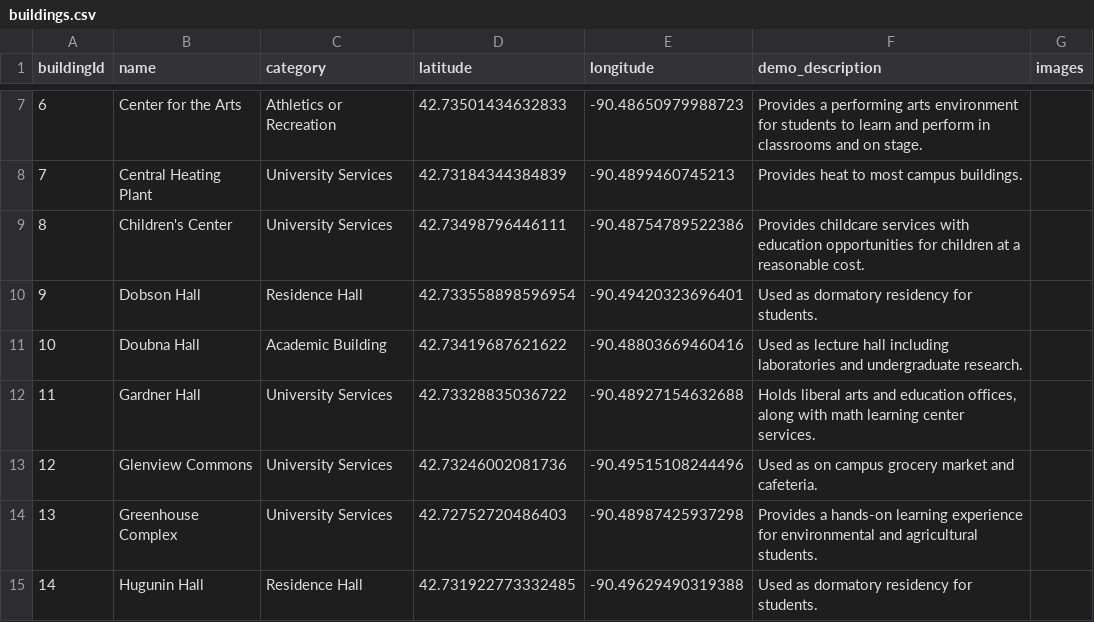
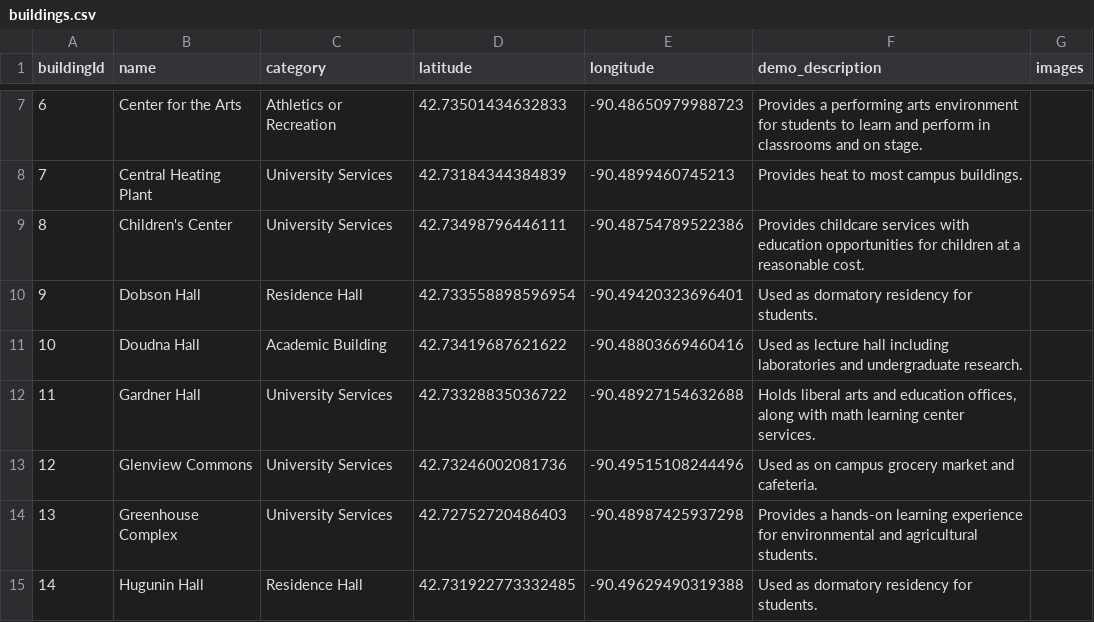
Before and after one commit to trinityb7605/Campus-Map-Backend, a CSV file: data/buildings.csv, drawn as a sheet; only a part is shown, gaps mark what is left out.

Commit message:
Fixed Doudna typo (previously was Doubna)

```diff
--- a/data/buildings.csv
+++ b/data/buildings.csv
@@ -10,3 +10,3 @@
 9,Dobson Hall,Residence Hall,42.733558898596954,-90.49420323696401,Used as dormatory residency for students.,
-10,Doubna Hall,Academic Building,42.73419687621622,-90.48803669460416,Used as lecture hall including laboratories and undergraduate research.,
+10,Doudna Hall,Academic Building,42.73419687621622,-90.48803669460416,Used as lecture hall including laboratories and undergraduate research.,
 11,Gardner Hall,University Services,42.73328835036722,-90.48927154632688,"Holds liberal arts and education offices, along with math learning center services.",
```
